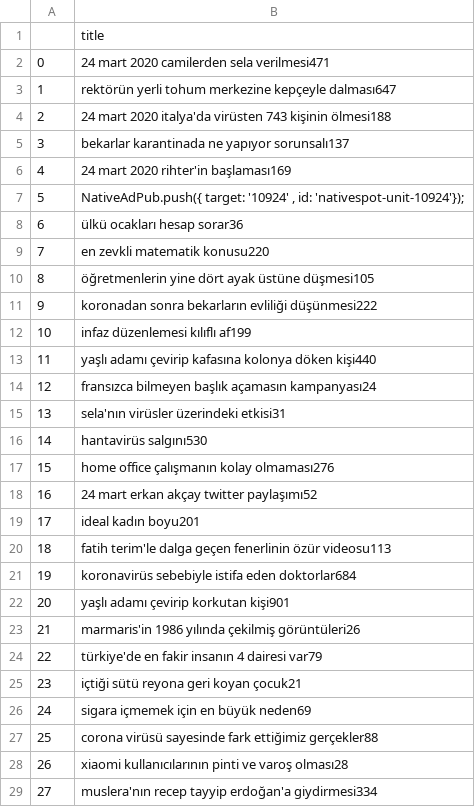
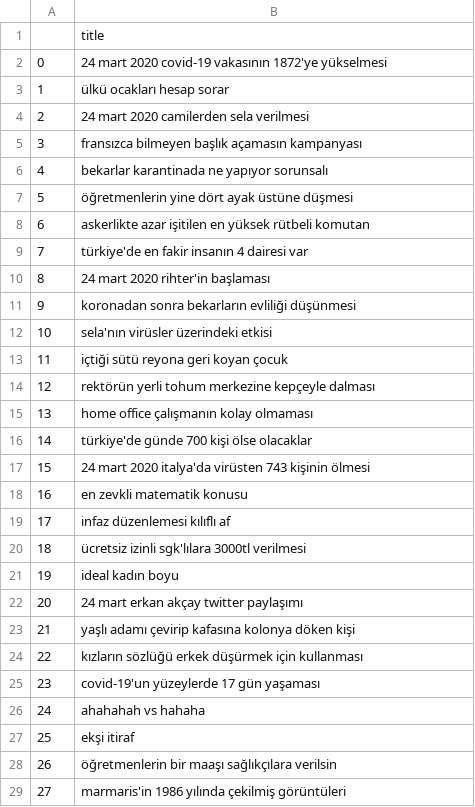
Before and after one commit to ocakhasan/eksi-sozluk-scraper, a CSV file: PopularHeadLines.csv, drawn as a sheet; only a part is shown; the diff covers the shown part only.

```diff
--- a/PopularHeadLines.csv
+++ b/PopularHeadLines.csv
@@ -1,29 +1,29 @@
 ,title
-0,24 mart 2020 camilerden sela verilmesi471
-1,rektörün yerli tohum merkezine kepçeyle dalması647
-2,24 mart 2020 italya'da virüsten 743 kişinin ölmesi188
-3,bekarlar karantinada ne yapıyor sorunsalı137
-4,24 mart 2020 rihter'in başlaması169
-5,"NativeAdPub.push({ target: '10924' , id: 'nativespot-unit-10924'});"
-6,ülkü ocakları hesap sorar36
-7,en zevkli matematik konusu220
-8,öğretmenlerin yine dört ayak üstüne düşmesi105
-9,koronadan sonra bekarların evliliği düşünmesi222
-10,infaz düzenlemesi kılıflı af199
-11,yaşlı adamı çevirip kafasına kolonya döken kişi440
-12,fransızca bilmeyen başlık açamasın kampanyası24
-13,sela'nın virüsler üzerindeki etkisi31
-14,hantavirüs salgını530
-15,home office çalışmanın kolay olmaması276
-16,24 mart erkan akçay twitter paylaşımı52
-17,ideal kadın boyu201
-18,fatih terim'le dalga geçen fenerlinin özür videosu113
-19,koronavirüs sebebiyle istifa eden doktorlar684
-20,yaşlı adamı çevirip korkutan kişi901
-21,marmaris'in 1986 yılında çekilmiş görüntüleri26
-22,türkiye'de en fakir insanın 4 dairesi var79
-23,içtiği sütü reyona geri koyan çocuk21
-24,sigara içmemek için en büyük neden69
-25,corona virüsü sayesinde fark ettiğimiz gerçekler88
-26,xiaomi kullanıcılarının pinti ve varoş olması28
-27,muslera'nın recep tayyip erdoğan'a giydirmesi334
+0,24 mart 2020 covid-19 vakasının 1872'ye yükselmesi
+1,ülkü ocakları hesap sorar
+2,24 mart 2020 camilerden sela verilmesi
+3,fransızca bilmeyen başlık açamasın kampanyası
+4,bekarlar karantinada ne yapıyor sorunsalı
+5,öğretmenlerin yine dört ayak üstüne düşmesi
+6,askerlikte azar işitilen en yüksek rütbeli komutan
+7,türkiye'de en fakir insanın 4 dairesi var
+8,24 mart 2020 rihter'in başlaması
+9,koronadan sonra bekarların evliliği düşünmesi
+10,sela'nın virüsler üzerindeki etkisi
+11,içtiği sütü reyona geri koyan çocuk
+12,rektörün yerli tohum merkezine kepçeyle dalması
+13,home office çalışmanın kolay olmaması
+14,türkiye'de günde 700 kişi ölse olacaklar
+15,24 mart 2020 italya'da virüsten 743 kişinin ölmesi
+16,en zevkli matematik konusu
+17,infaz düzenlemesi kılıflı af
+18,ücretsiz izinli sgk'lılara 3000tl verilmesi
+19,ideal kadın boyu
+20,24 mart erkan akçay twitter paylaşımı
+21,yaşlı adamı çevirip kafasına kolonya döken kişi
+22,kızların sözlüğü erkek düşürmek için kullanması
+23,covid-19'un yüzeylerde 17 gün yaşaması
+24,ahahahah vs hahaha
+25,ekşi itiraf
+26,öğretmenlerin bir maaşı sağlıkçılara verilsin
+27,marmaris'in 1986 yılında çekilmiş görüntüleri
```
Also changed, not shown: 1 removed row and 22 edited cells elsewhere in this file, 1 other file.
